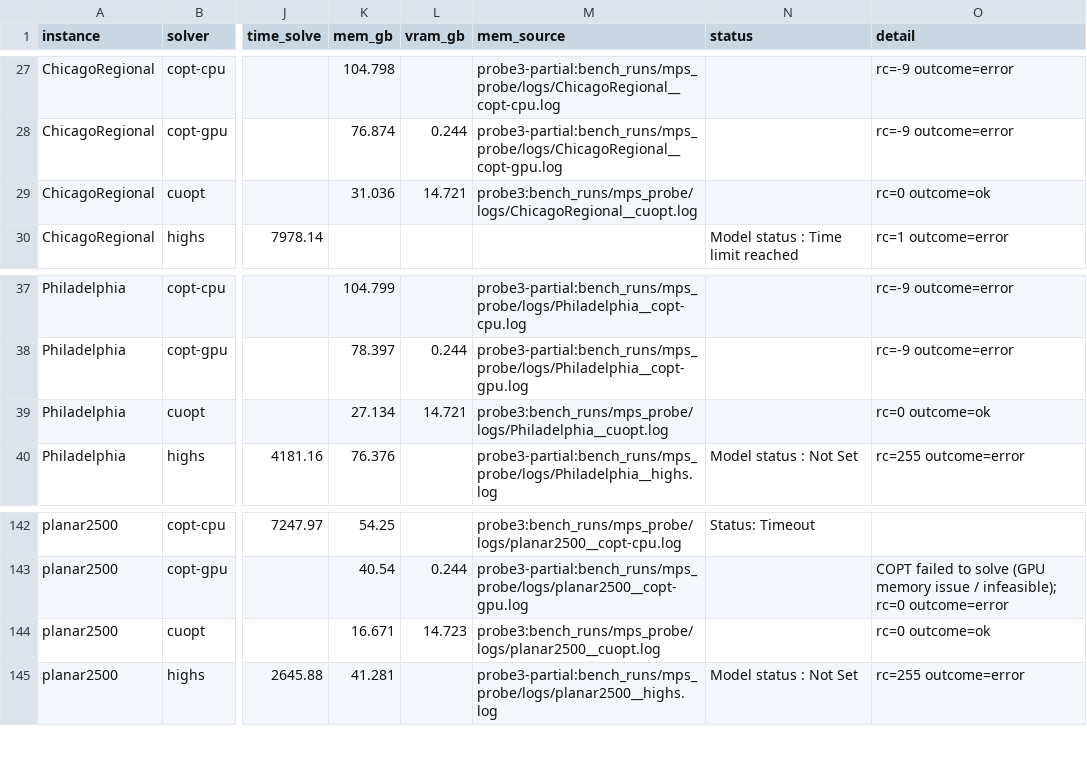
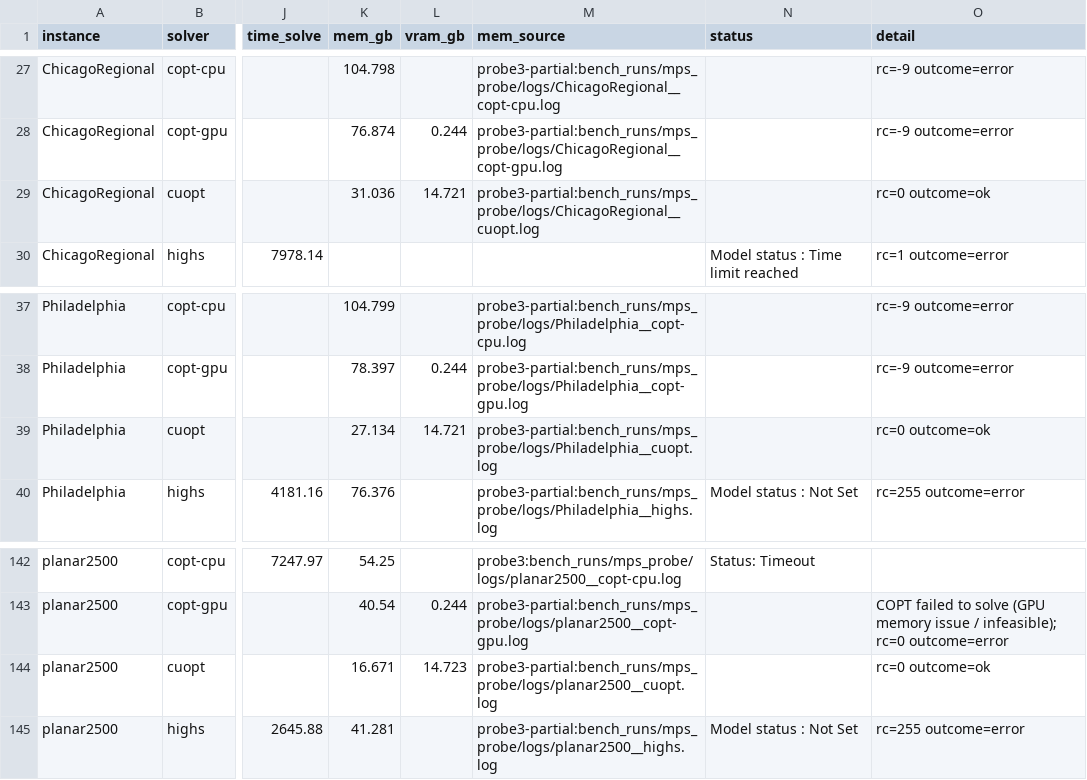
Before and after one commit to spoorendonk/mcfcg, a CSV file: results/mps_compact_baseline.csv, drawn as a sheet; only a part is shown, gaps mark what is left out; the diff names each change by its address in the sheet, - before the commit and + after, or states it on an @@ line.

```diff
--- a/results/mps_compact_baseline.csv
+++ b/results/mps_compact_baseline.csv
-M29 (mem_source): probe3:bench_runs/mps_probe/logs/ChicagoRegional__cuopt.log
+M29 (mem_source): probe3-partial:bench_runs/mps_probe/logs/ChicagoRegional__cuopt.log
-M39 (mem_source): probe3:bench_runs/mps_probe/logs/Philadelphia__cuopt.log
+M39 (mem_source): probe3-partial:bench_runs/mps_probe/logs/Philadelphia__cuopt.log
-M144 (mem_source): probe3:bench_runs/mps_probe/logs/planar2500__cuopt.log
+M144 (mem_source): probe3-partial:bench_runs/mps_probe/logs/planar2500__cuopt.log
```
Also changed, not shown: 7 other files.
